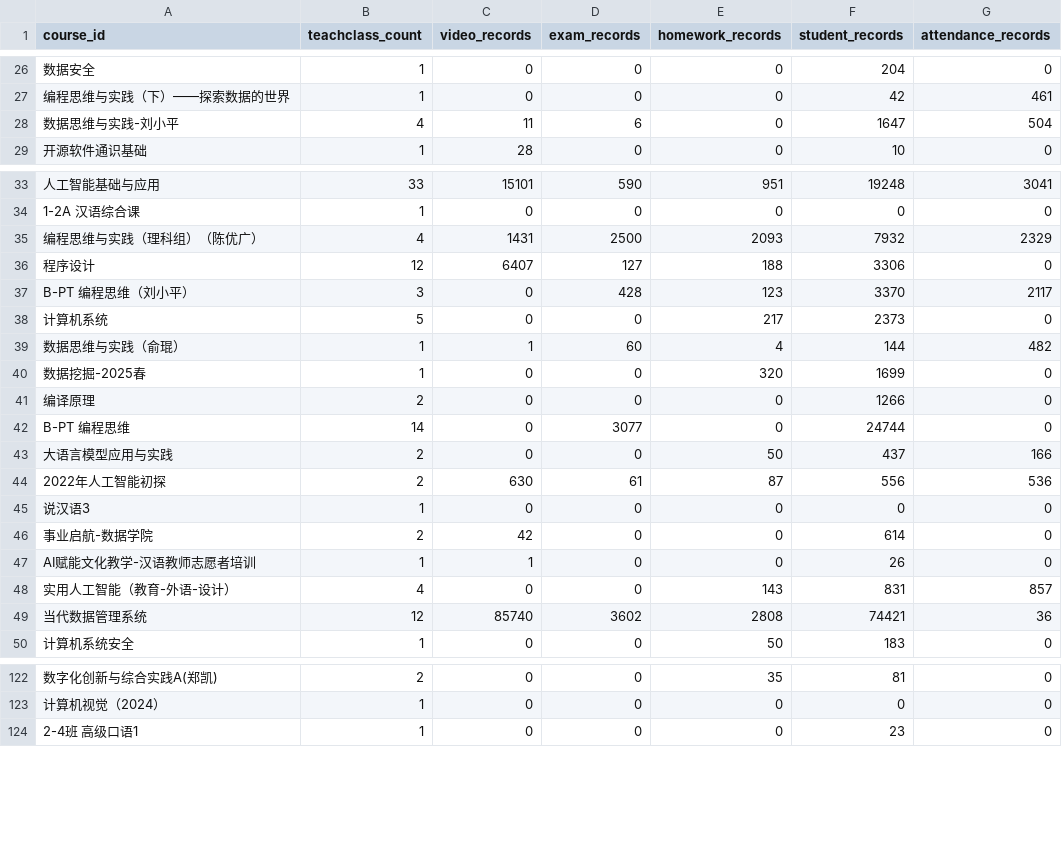
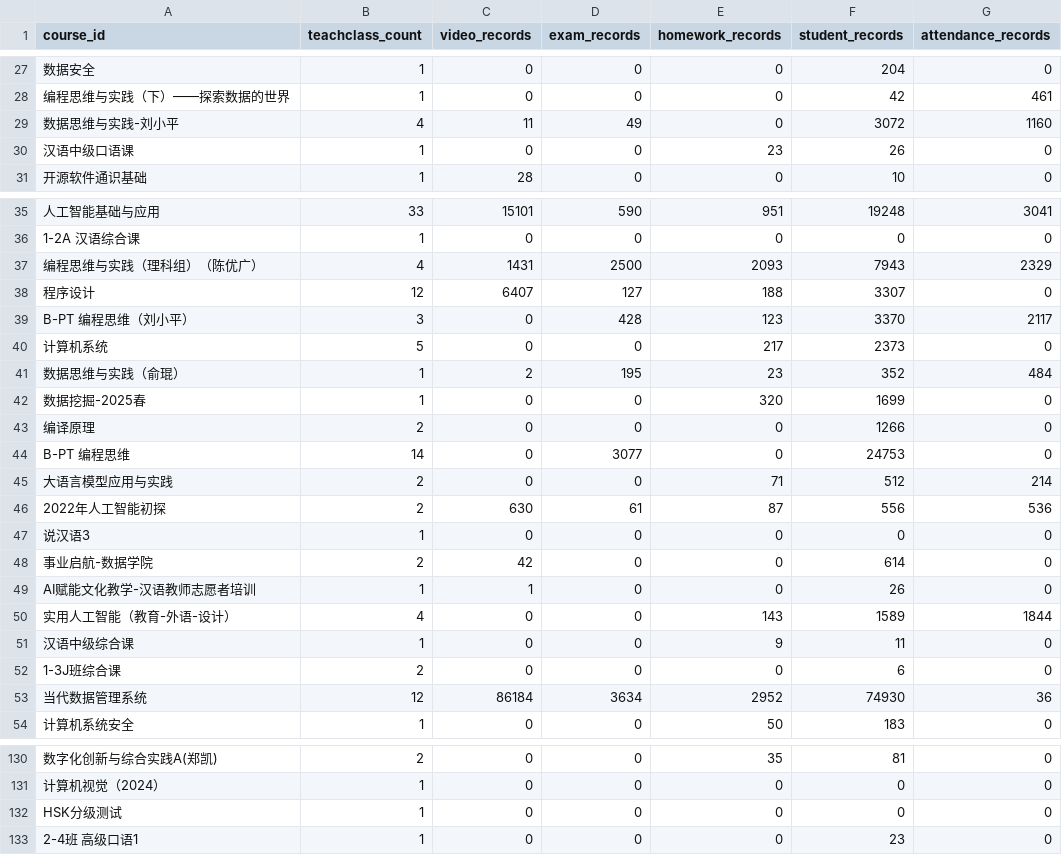
Before and after one commit to dbbDylan/shuishan-datasets, a CSV file: _data/clad-stats.csv, drawn as a sheet; only a part is shown, gaps mark what is left out; addresses are those after the commit; the diff covers the shown part only; the diff names each change by its address in the sheet, - before the commit and + after, or states it on an @@ line.

```diff
--- a/_data/clad-stats.csv
+++ b/_data/clad-stats.csv
-D29 (exam_records): 6
+D29 (exam_records): 49
-F29 (student_records): 1647
+F29 (student_records): 3072
-G29 (attendance_records): 504
+G29 (attendance_records): 1160
+row 30: 汉语中级口语课 | 1 | 0 | 0 | 23 | 26 | 0
-F37 (student_records): 7932
+F37 (student_records): 7943
-F38 (student_records): 3306
+F38 (student_records): 3307
-C41 (video_records): 1
+C41 (video_records): 2
-D41 (exam_records): 60
+D41 (exam_records): 195
-E41 (homework_records): 4
+E41 (homework_records): 23
-F41 (student_records): 144
+F41 (student_records): 352
-G41 (attendance_records): 482
+G41 (attendance_records): 484
-F44 (student_records): 24744
+F44 (student_records): 24753
-E45 (homework_records): 50
+E45 (homework_records): 71
-F45 (student_records): 437
+F45 (student_records): 512
-G45 (attendance_records): 166
+G45 (attendance_records): 214
-F50 (student_records): 831
+F50 (student_records): 1589
-G50 (attendance_records): 857
+G50 (attendance_records): 1844
+row 51: 汉语中级综合课 | 1 | 0 | 0 | 9 | 11 | 0
+row 52: 1-3J班综合课 | 2 | 0 | 0 | 0 | 6 | 0
-C53 (video_records): 85740
+C53 (video_records): 86184
-D53 (exam_records): 3602
+D53 (exam_records): 3634
-E53 (homework_records): 2808
+E53 (homework_records): 2952
-F53 (student_records): 74421
+F53 (student_records): 74930
+row 132: HSK分级测试 | 1 | 0 | 0 | 0 | 0 | 0
```
Also changed, not shown: 6 added rows, 2 removed rows and 95 edited cells elsewhere in this file, 1 other file.
